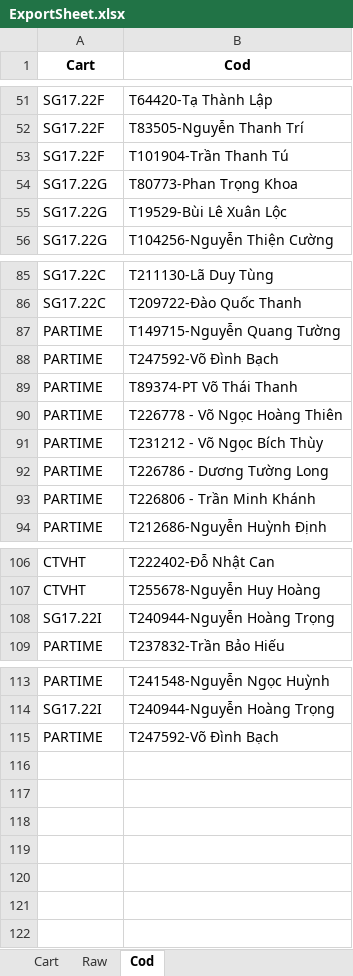
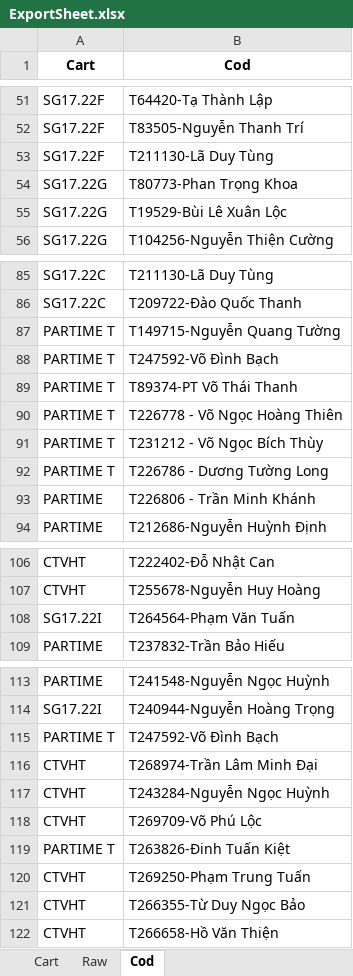
Before and after one commit to vuquangnguyen2016/GHTK_Reports, an Excel workbook: AnalysingVolume/ExportSheet.xlsx, sheet Cod, drawn as a sheet; only a part is shown, gaps mark what is left out; values as stored, in another font and other column widths than the file's, no borders; the diff names each change by its address in the sheet, - before the commit and + after, or states it on an @@ line.

```diff
--- a/AnalysingVolume/ExportSheet.xlsx (sheet Cod)
+++ b/AnalysingVolume/ExportSheet.xlsx (sheet Cod)
-B53 (Cod): T101904-Trần Thanh Tú
+B53 (Cod): T211130-Lã Duy Tùng
-A87:A92 (Cart): PARTIME
+A87:A92 (Cart): PARTIME T
-B108 (Cod): T240944-Nguyễn Hoàng Trọng
+B108 (Cod): T264564-Phạm Văn Tuấn
-A115 (Cart): PARTIME
+A115 (Cart): PARTIME T
+row 116: CTVHT | T268974-Trần Lâm Minh Đại
+row 117: CTVHT | T243284-Nguyễn Ngọc Huỳnh
+row 118: CTVHT | T269709-Võ Phú Lộc
+row 119: PARTIME T | T263826-Đinh Tuấn Kiệt
+row 120: CTVHT | T269250-Phạm Trung Tuấn
+row 121: CTVHT | T266355-Từ Duy Ngọc Bảo
+row 122: CTVHT | T266658-Hồ Văn Thiện
```
Also changed, not shown: sheet Raw, sheet Cart, AnalysingVolume/CodQ1.xlsx, 6 other files.
